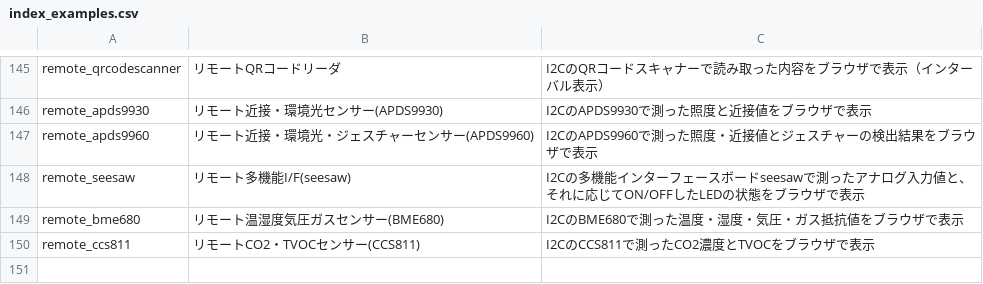
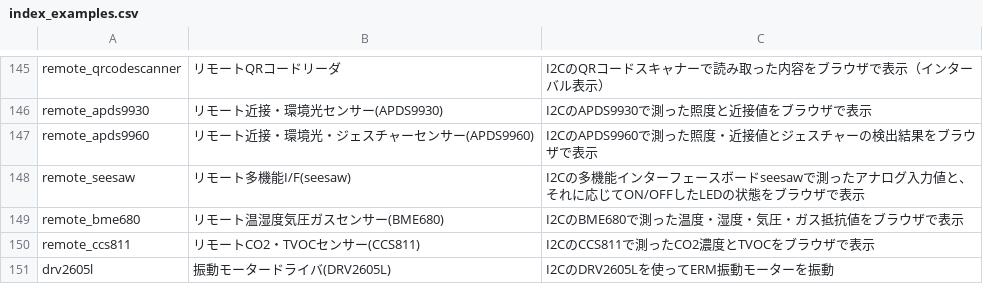
Before and after one commit to chirimen-oh/chirimen.org, a CSV file: pizero/src/esm-examples/index_examples.csv, drawn as a sheet; only a part is shown, gaps mark what is left out.

```diff
--- a/pizero/src/esm-examples/index_examples.csv
+++ b/pizero/src/esm-examples/index_examples.csv
@@ -150 +150,2 @@ remote_bme680,リモート温湿度気圧ガスセンサー(BME680),I2CのBME680
 remote_ccs811,リモートCO2・TVOCセンサー(CCS811),I2CのCCS811で測ったCO2濃度とTVOCをブラウザで表示
+drv2605l,振動モータードライバ(DRV2605L),I2CのDRV2605Lを使ってERM振動モーターを振動
```
Also changed, not shown: _data/partslist.csv, 7 other files.
